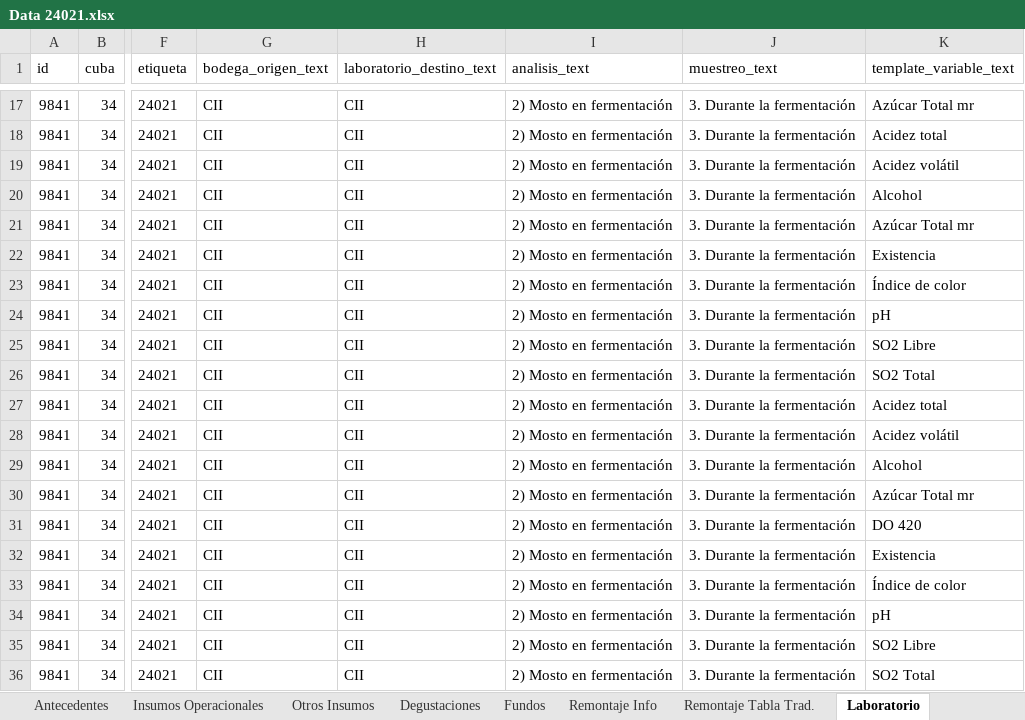
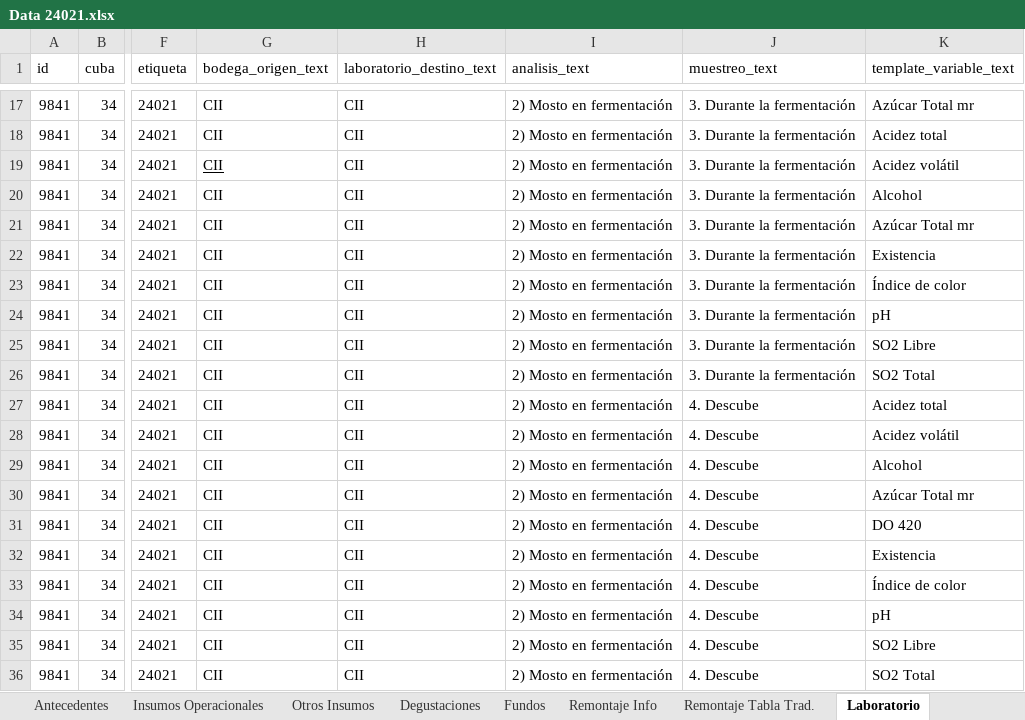
Before and after one commit to cltorrealba/SB_Calibration_2025, an Excel workbook: Datos Experimentales/Data 24021.xlsx, sheet Laboratorio, drawn as a sheet; only a part is shown, gaps mark what is left out; values as stored, in another font and other column widths than the file's, no borders; the diff names each change by its address in the sheet, - before the commit and + after, or states it on an @@ line.

Commit message:
Se modifica código para integrar a incio y final de matriz puntos equivalentes a "Inóculo" y "Descube" en función de muestras declaradas como tal en SW (columna muestreo_text).

```diff
--- a/Datos Experimentales/Data 24021.xlsx (sheet Laboratorio)
+++ b/Datos Experimentales/Data 24021.xlsx (sheet Laboratorio)
-G19 underline: off
+G19 underline: on
-J27:J36 (muestreo_text): 3. Durante la fermentación
+J27:J36 (muestreo_text): 4. Descube
```
Also changed, not shown: Datos Experimentales/Data 24022.xlsx, Datos Experimentales/Data 24023.xlsx, 4 other files.
